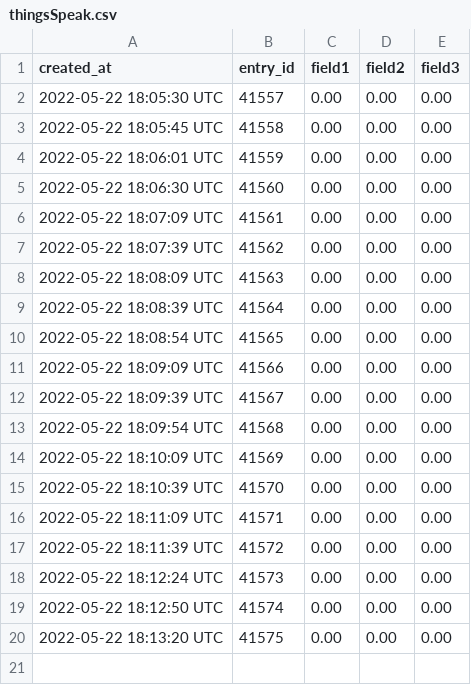
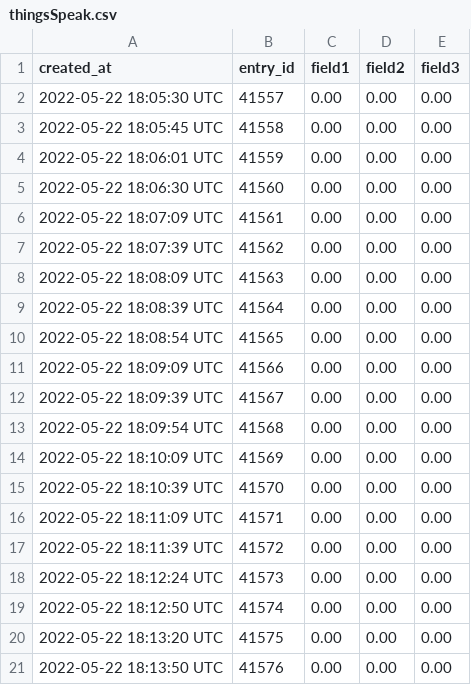
Before and after one commit to Pranav941/be-hydroponics, a CSV file: data/thingsSpeak.csv, drawn as a sheet; the diff names each change by its address in the sheet, - before the commit and + after, or states it on an @@ line.

Commit message:
Update thingsSpeak.csv

```diff
--- a/data/thingsSpeak.csv
+++ b/data/thingsSpeak.csv
+row 21: 2022-05-22 18:13:50 UTC | 41576 | 0.00 | 0.00 | 0.00
```
